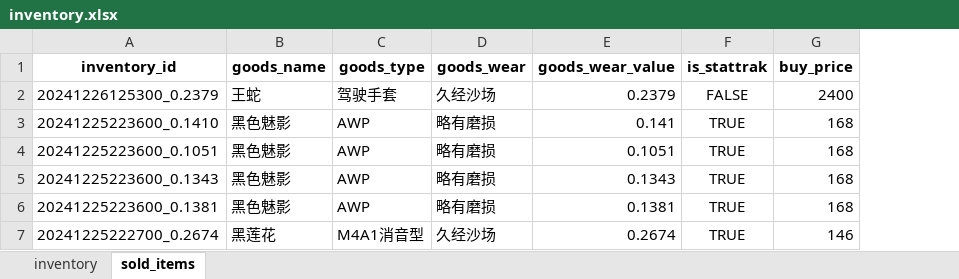
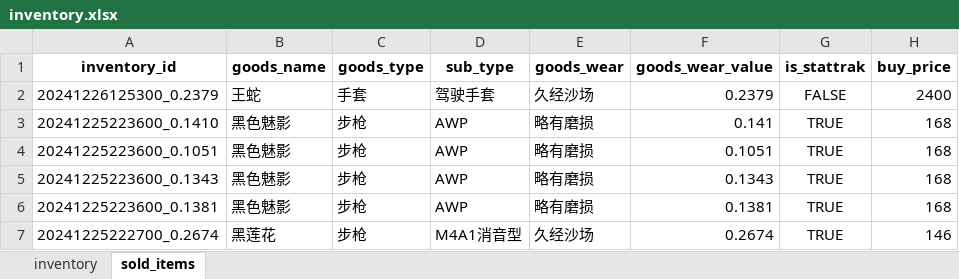
Before and after one commit to ZYitao/CS2, an Excel workbook: data/inventory.xlsx, sheet sold_items, drawn as a sheet; only a part is shown; values as stored, in another font and other column widths than the file's, no borders; addresses are those after the commit; the diff names each change by its address in the sheet, - before the commit and + after, or states it on an @@ line.

```diff
--- a/data/inventory.xlsx (sheet sold_items)
+++ b/data/inventory.xlsx (sheet sold_items)
+column C (goods_type), rows 2-7: 手套 | 步枪 | 步枪 | 步枪 | 步枪 | 步枪
-D1: goods_type
+D1: sub_type
```
Also changed, not shown: sheet inventory, 7 other files.
